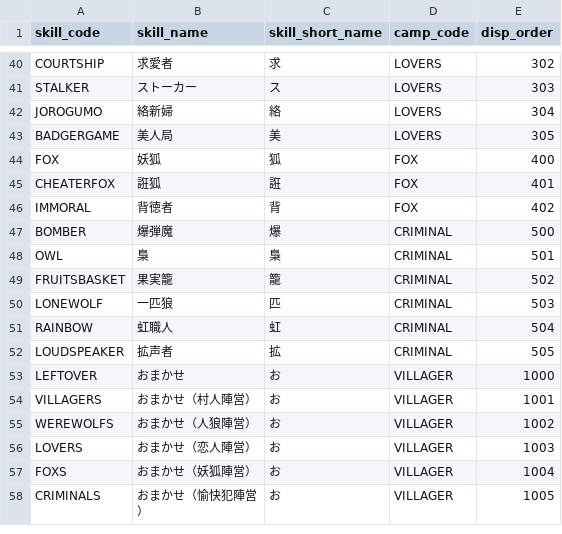
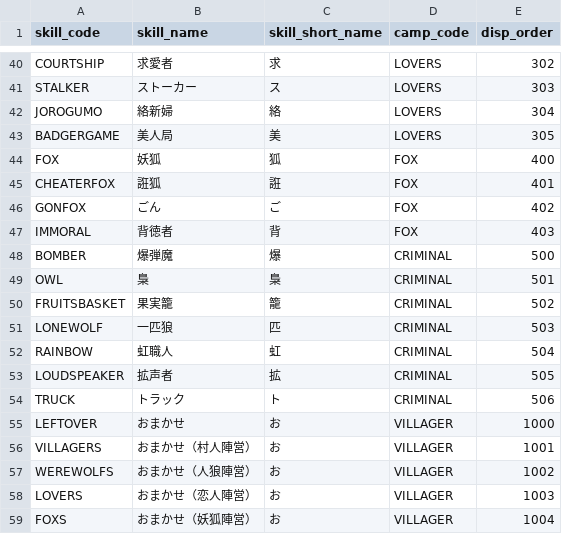
Before and after one commit to h-orito/wolf-mansion, a TSV file: dbflute_wolf_mansiondb/playsql/data/common/tsv/UTF-8/04-SKILL.tsv, drawn as a sheet; only a part is shown, gaps mark what is left out; the shorter side is filled out with more unchanged rows.

```diff
--- a/dbflute_wolf_mansiondb/playsql/data/common/tsv/UTF-8/04-SKILL.tsv
+++ b/dbflute_wolf_mansiondb/playsql/data/common/tsv/UTF-8/04-SKILL.tsv
@@ -45,3 +45,4 @@ FOX	妖狐	狐	FOX	400
 CHEATERFOX	誑狐	誑	FOX	401
-IMMORAL	背徳者	背	FOX	402
+GONFOX	ごん	ご	FOX	402
+IMMORAL	背徳者	背	FOX	403
 BOMBER	爆弾魔	爆	CRIMINAL	500
@@ -52,2 +53,3 @@ RAINBOW	虹職人	虹	CRIMINAL	504
 LOUDSPEAKER	拡声者	拡	CRIMINAL	505
+TRUCK	トラック	ト	CRIMINAL	506
 LEFTOVER	おまかせ	お	VILLAGER	1000
```
Also changed, not shown: dbflute_wolf_mansiondb/playsql/data/common/tsv/UTF-8/07-ABILITY_TYPE.tsv, 35 other files.
